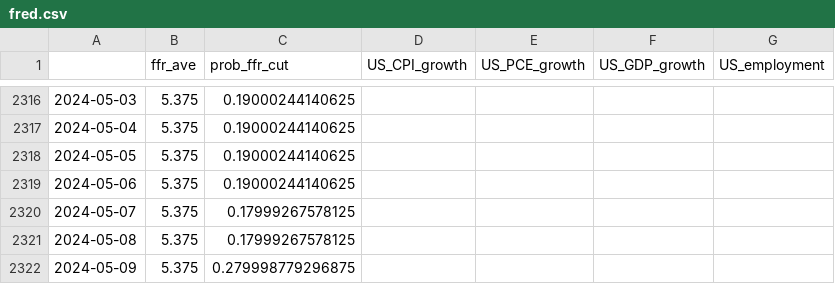
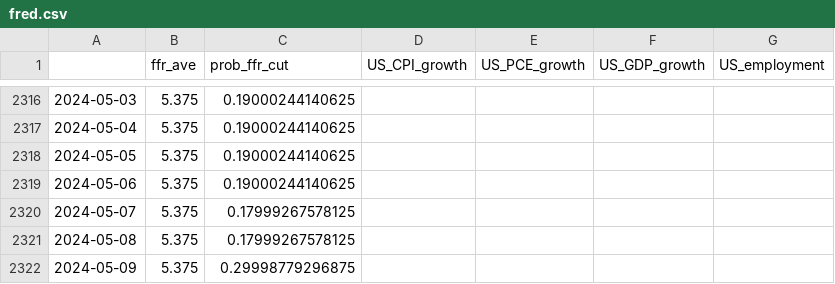
Before and after one commit to eightsmile/Blog_Post, a CSV file: Datasets/fred.csv, drawn as a sheet; only a part is shown, gaps mark what is left out.

Commit message:
Updata Macro Data

```diff
--- a/Datasets/fred.csv
+++ b/Datasets/fred.csv
@@ -2321,2 +2321,2 @@
 2024-05-08,5.375,0.17999267578125,,,,
-2024-05-09,5.375,0.279998779296875,,,,
+2024-05-09,5.375,0.29998779296875,,,,
```
Also changed, not shown: Datasets/yf.csv, 4 other files.
